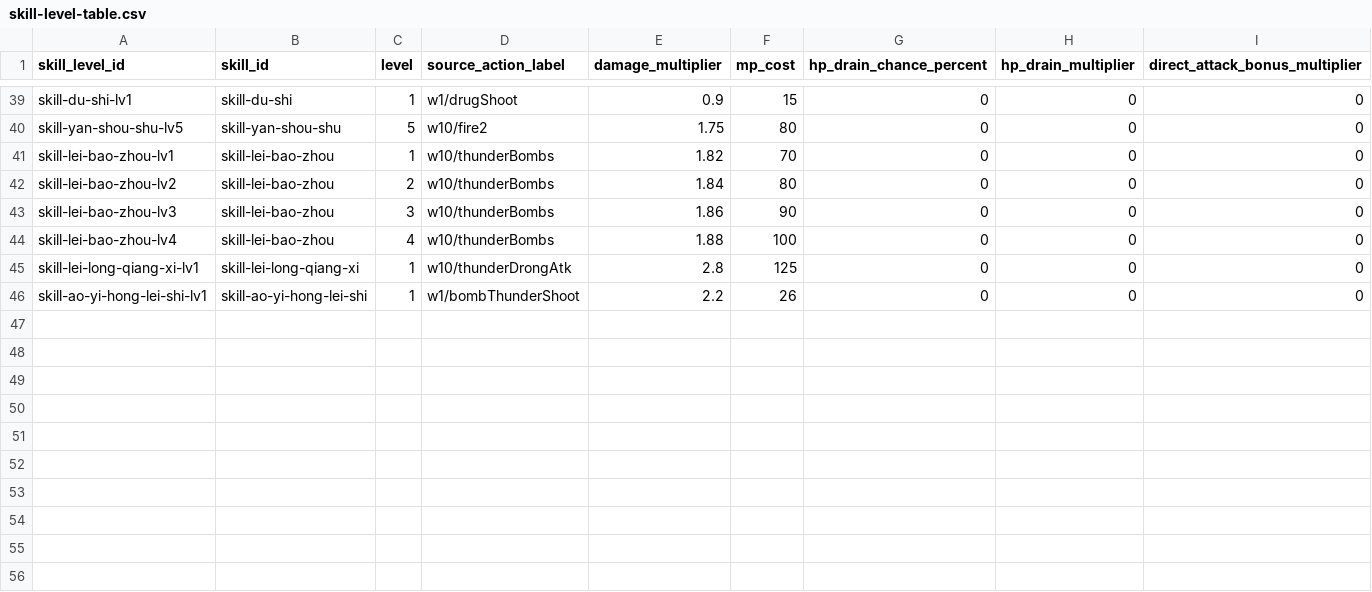
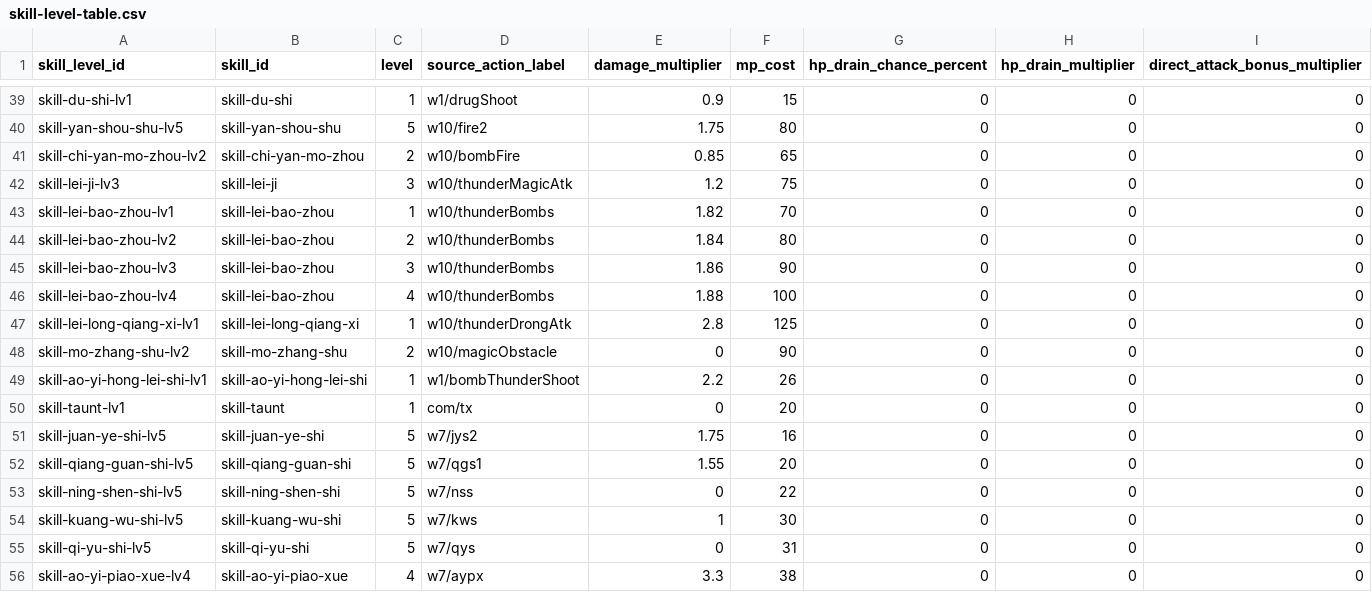
Before and after one commit to aiyouxiAAA/ai-server, a CSV file: internal/classicdata/source/skill-level-table.csv, drawn as a sheet; only a part is shown, gaps mark what is left out.

```diff
--- a/internal/classicdata/source/skill-level-table.csv
+++ b/internal/classicdata/source/skill-level-table.csv
@@ -40,2 +40,4 @@
 "skill-yan-shou-shu-lv5","skill-yan-shou-shu","5","w10/fire2","1.75","80","0","0","0"
+"skill-chi-yan-mo-zhou-lv2","skill-chi-yan-mo-zhou","2","w10/bombFire","0.85","65","0","0","0"
+"skill-lei-ji-lv3","skill-lei-ji","3","w10/thunderMagicAtk","1.2","75","0","0","0"
 "skill-lei-bao-zhou-lv1","skill-lei-bao-zhou","1","w10/thunderBombs","1.82","70","0","0","0"
@@ -45,2 +47,10 @@
 "skill-lei-long-qiang-xi-lv1","skill-lei-long-qiang-xi","1","w10/thunderDrongAtk","2.8","125","0","0","0"
+"skill-mo-zhang-shu-lv2","skill-mo-zhang-shu","2","w10/magicObstacle","0","90","0","0","0"
 "skill-ao-yi-hong-lei-shi-lv1","skill-ao-yi-hong-lei-shi","1","w1/bombThunderShoot","2.2","26","0","0","0"
+"skill-taunt-lv1","skill-taunt","1","com/tx","0","20","0","0","0"
+"skill-juan-ye-shi-lv5","skill-juan-ye-shi","5","w7/jys2","1.75","16","0","0","0"
+"skill-qiang-guan-shi-lv5","skill-qiang-guan-shi","5","w7/qgs1","1.55","20","0","0","0"
+"skill-ning-shen-shi-lv5","skill-ning-shen-shi","5","w7/nss","0","22","0","0","0"
+"skill-kuang-wu-shi-lv5","skill-kuang-wu-shi","5","w7/kws","1","30","0","0","0"
+"skill-qi-yu-shi-lv5","skill-qi-yu-shi","5","w7/qys","0","31","0","0","0"
+"skill-ao-yi-piao-xue-lv4","skill-ao-yi-piao-xue","4","w7/aypx","3.3","38","0","0","0"
```
Also changed, not shown: internal/classicdata/source/monster-skill-table.csv, internal/classicdata/source/monster-table.csv, 19 other files.
